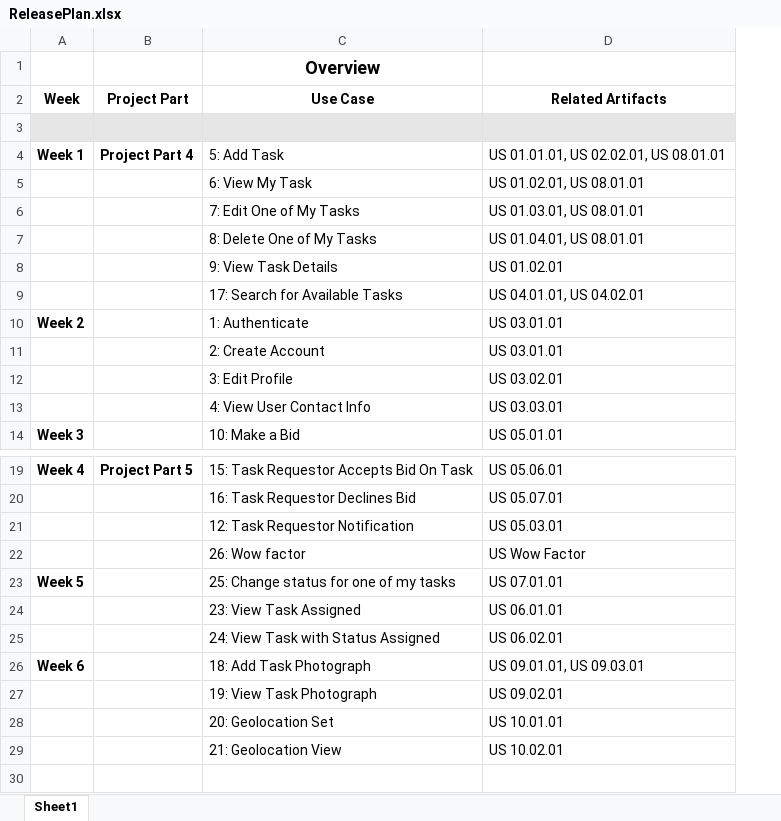
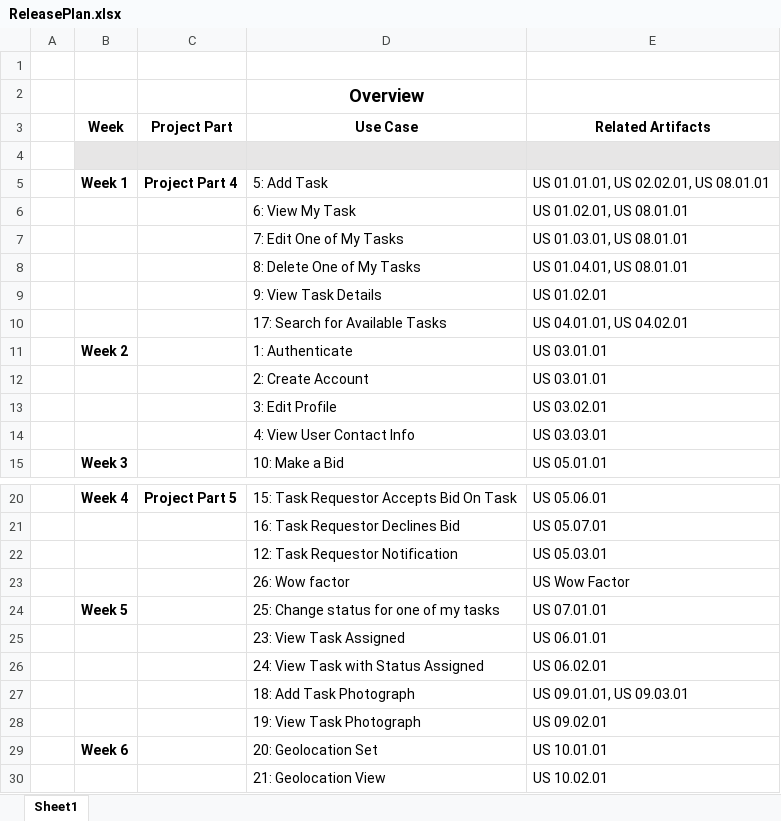
Before and after one commit to CMPUT301W18T14/PraiseTheSun, an Excel workbook: doc/ReleasePlan.xlsx, sheet Sheet1, drawn as a sheet; only a part is shown, gaps mark what is left out; values as stored, in another font and other column widths than the file's, no borders; addresses are those after the commit; the diff names each change by its address in the sheet, - before the commit and + after, or states it on an @@ line.

Commit message:
Edited release plan and updated photo

```diff
--- a/doc/ReleasePlan.xlsx (sheet Sheet1)
+++ b/doc/ReleasePlan.xlsx (sheet Sheet1)
+column A, empty
+row 1: (empty)
-B27 (Week): Week 6
+B27 (Week): (empty)
-B29 (Week): (empty)
+B29 (Week): Week 6
```
Also changed, not shown: 1 other file.
